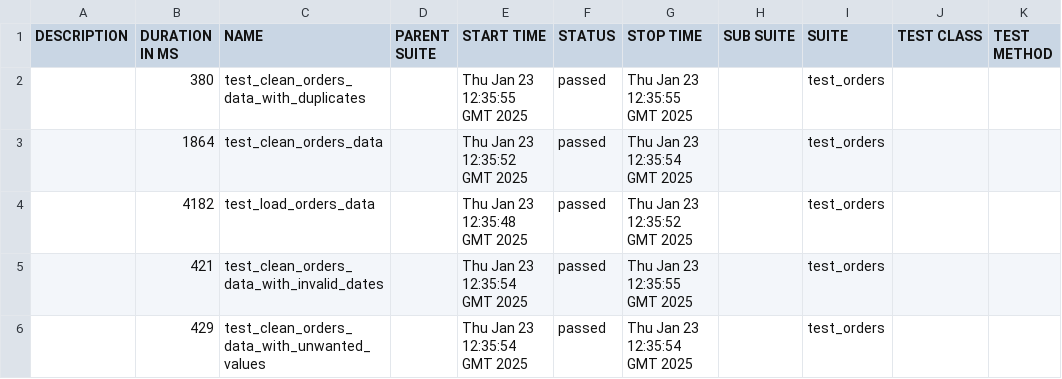
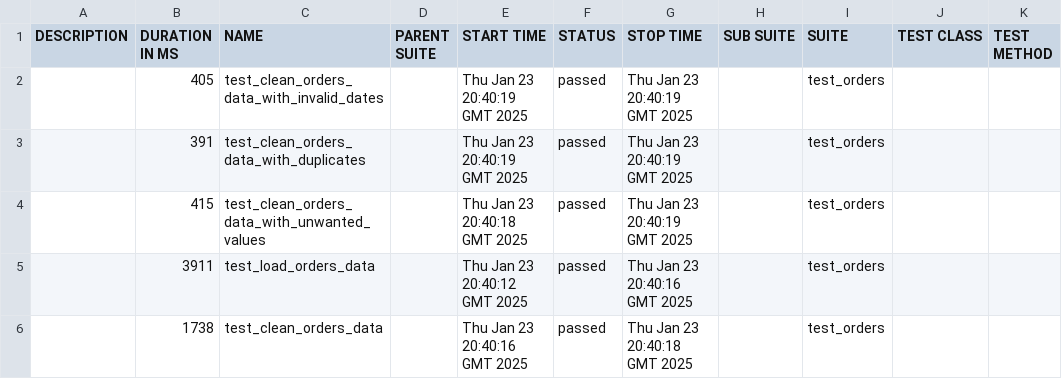
Before and after one commit to Ajay263/2024-gitops-minicamp, a CSV file: data/suites.csv, drawn as a sheet.

```diff
--- a/data/suites.csv
+++ b/data/suites.csv
@@ -1,6 +1,6 @@
 "DESCRIPTION","DURATION IN MS","NAME","PARENT SUITE","START TIME","STATUS","STOP TIME","SUB SUITE","SUITE","TEST CLASS","TEST METHOD"
-"","380","test_clean_orders_data_with_duplicates","","Thu Jan 23 12:35:55 GMT 2025","passed","Thu Jan 23 12:35:55 GMT 2025","","test_orders","",""
-"","1864","test_clean_orders_data","","Thu Jan 23 12:35:52 GMT 2025","passed","Thu Jan 23 12:35:54 GMT 2025","","test_orders","",""
-"","4182","test_load_orders_data","","Thu Jan 23 12:35:48 GMT 2025","passed","Thu Jan 23 12:35:52 GMT 2025","","test_orders","",""
-"","421","test_clean_orders_data_with_invalid_dates","","Thu Jan 23 12:35:54 GMT 2025","passed","Thu Jan 23 12:35:55 GMT 2025","","test_orders","",""
-"","429","test_clean_orders_data_with_unwanted_values","","Thu Jan 23 12:35:54 GMT 2025","passed","Thu Jan 23 12:35:54 GMT 2025","","test_orders","",""
+"","405","test_clean_orders_data_with_invalid_dates","","Thu Jan 23 20:40:19 GMT 2025","passed","Thu Jan 23 20:40:19 GMT 2025","","test_orders","",""
+"","391","test_clean_orders_data_with_duplicates","","Thu Jan 23 20:40:19 GMT 2025","passed","Thu Jan 23 20:40:19 GMT 2025","","test_orders","",""
+"","415","test_clean_orders_data_with_unwanted_values","","Thu Jan 23 20:40:18 GMT 2025","passed","Thu Jan 23 20:40:19 GMT 2025","","test_orders","",""
+"","3911","test_load_orders_data","","Thu Jan 23 20:40:12 GMT 2025","passed","Thu Jan 23 20:40:16 GMT 2025","","test_orders","",""
+"","1738","test_clean_orders_data","","Thu Jan 23 20:40:16 GMT 2025","passed","Thu Jan 23 20:40:18 GMT 2025","","test_orders","",""
```
Also changed, not shown: 33 other files.
